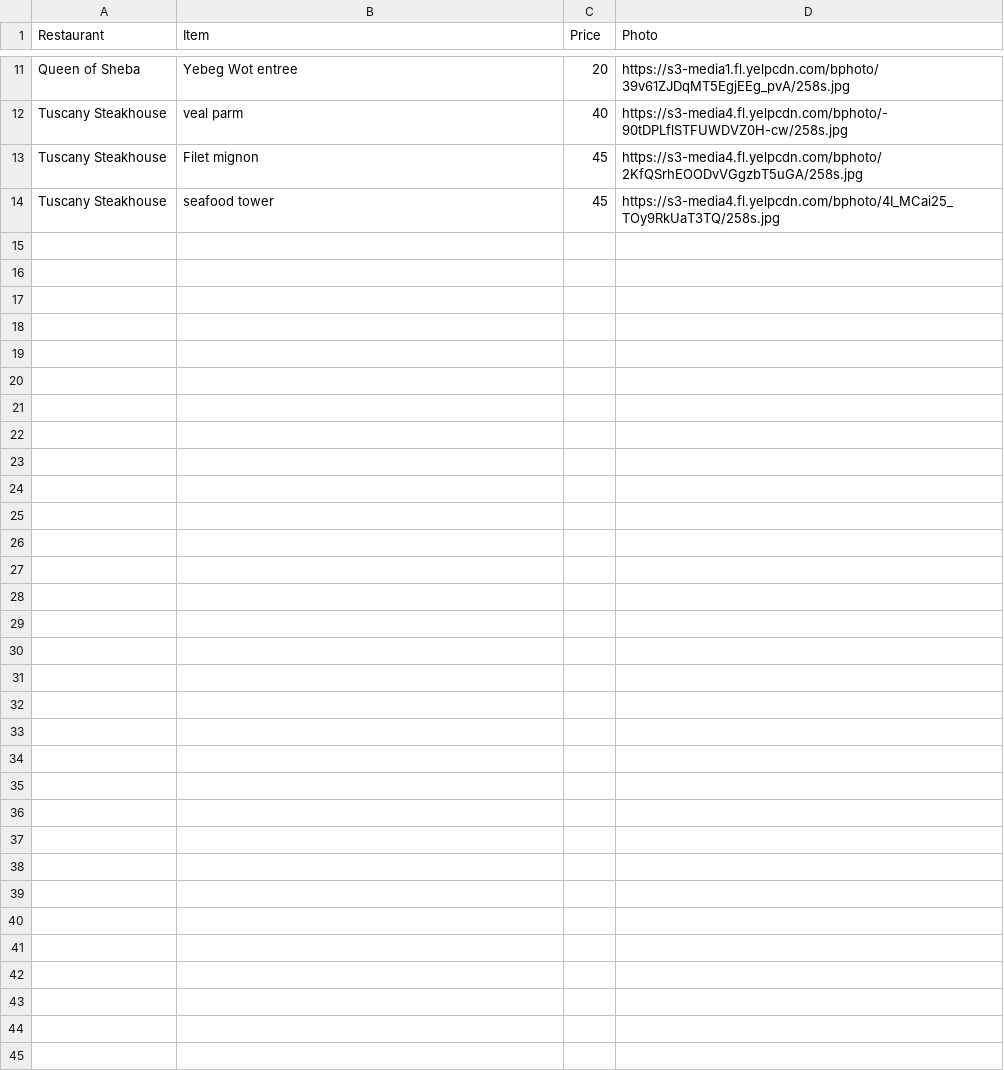
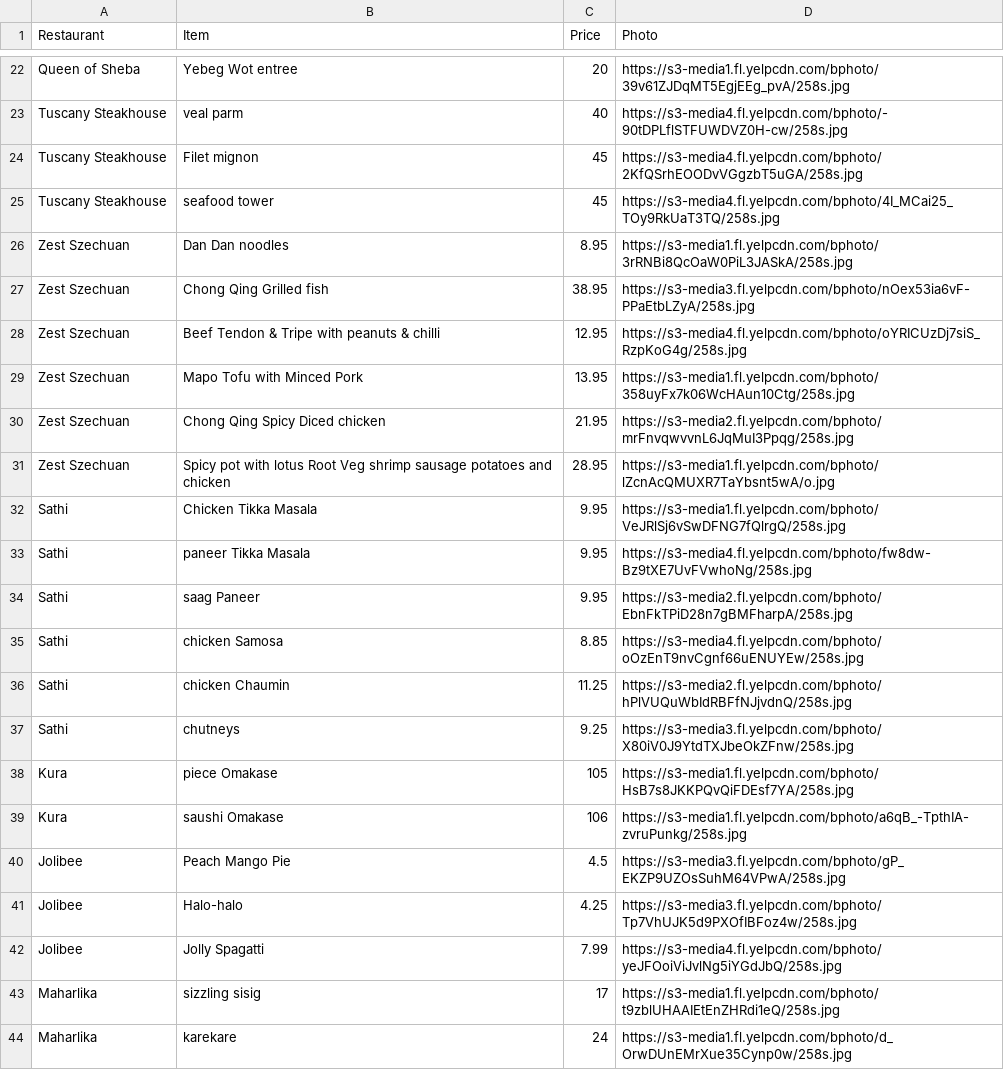
Before and after one commit to gogog22510/Whatever, a CSV file: whatever-server/src/main/resources/fulldata.csv, drawn as a sheet; only a part is shown, gaps mark what is left out; the diff covers the shown part only; the diff names each change by its address in the sheet, - before the commit and + after, or states it on an @@ line.

Commit message:
data update

```diff
--- a/whatever-server/src/main/resources/fulldata.csv
+++ b/whatever-server/src/main/resources/fulldata.csv
+row 26: Zest Szechuan | Dan Dan noodles | 8.95 | https://s3-media1.fl.yelpcdn.com/bphoto/3rRNBi8QcOaW0PiL3JASkA/258s.jpg
+row 27: Zest Szechuan | Chong Qing Grilled fish | 38.95 | https://s3-media3.fl.yelpcdn.com/bphoto/nOex53ia6vF-PPaEtbLZyA/258s.jpg
+row 28: Zest Szechuan | Beef Tendon & Tripe with peanuts & chilli | 12.95 | https://s3-media4.fl.yelpcdn.com/bphoto/oYRICUzDj7siS_RzpKoG4g/258s.jpg
+row 29: Zest Szechuan | Mapo Tofu with Minced Pork | 13.95 | https://s3-media1.fl.yelpcdn.com/bphoto/358uyFx7k06WcHAun10Ctg/258s.jpg
+row 30: Zest Szechuan | Chong Qing Spicy Diced chicken | 21.95 | https://s3-media2.fl.yelpcdn.com/bphoto/mrFnvqwvvnL6JqMuI3Ppqg/258s.jpg
+row 31: Zest Szechuan | Spicy pot with lotus Root Veg shrimp sausage potatoes and chicken | 28.95 | https://s3-media1.fl.yelpcdn.com/bphoto/lZcnAcQMUXR7TaYbsnt5wA/o.jpg
+row 32: Sathi | Chicken Tikka Masala | 9.95 | https://s3-media1.fl.yelpcdn.com/bphoto/VeJRlSj6vSwDFNG7fQlrgQ/258s.jpg
+row 33: Sathi | paneer Tikka Masala | 9.95 | https://s3-media4.fl.yelpcdn.com/bphoto/fw8dw-Bz9tXE7UvFVwhoNg/258s.jpg
+row 34: Sathi | saag Paneer | 9.95 | https://s3-media2.fl.yelpcdn.com/bphoto/EbnFkTPiD28n7gBMFharpA/258s.jpg
+row 35: Sathi | chicken Samosa | 8.85 | https://s3-media4.fl.yelpcdn.com/bphoto/oOzEnT9nvCgnf66uENUYEw/258s.jpg
+row 36: Sathi | chicken Chaumin | 11.25 | https://s3-media2.fl.yelpcdn.com/bphoto/hPlVUQuWbIdRBFfNJjvdnQ/258s.jpg
+row 37: Sathi | chutneys | 9.25 | https://s3-media3.fl.yelpcdn.com/bphoto/X80iV0J9YtdTXJbeOkZFnw/258s.jpg
+row 38: Kura | piece Omakase | 105 | https://s3-media1.fl.yelpcdn.com/bphoto/HsB7s8JKKPQvQiFDEsf7YA/258s.jpg
+row 39: Kura | saushi Omakase | 106 | https://s3-media1.fl.yelpcdn.com/bphoto/a6qB_-TpthIA-zvruPunkg/258s.jpg
+row 40: Jolibee | Peach Mango Pie | 4.5 | https://s3-media3.fl.yelpcdn.com/bphoto/gP_EKZP9UZOsSuhM64VPwA/258s.jpg
+row 41: Jolibee | Halo-halo | 4.25 | https://s3-media3.fl.yelpcdn.com/bphoto/Tp7VhUJK5d9PXOfIBFoz4w/258s.jpg
+row 42: Jolibee | Jolly Spagatti | 7.99 | https://s3-media4.fl.yelpcdn.com/bphoto/yeJFOoiViJvlNg5iYGdJbQ/258s.jpg
+row 43: Maharlika | sizzling sisig | 17 | https://s3-media1.fl.yelpcdn.com/bphoto/t9zblUHAAIEtEnZHRdi1eQ/258s.jpg
+row 44: Maharlika | karekare | 24 | https://s3-media1.fl.yelpcdn.com/bphoto/d_OrwDUnEMrXue35Cynp0w/258s.jpg
```
Also changed, not shown: 27 added rows elsewhere in this file, 1 other file.
